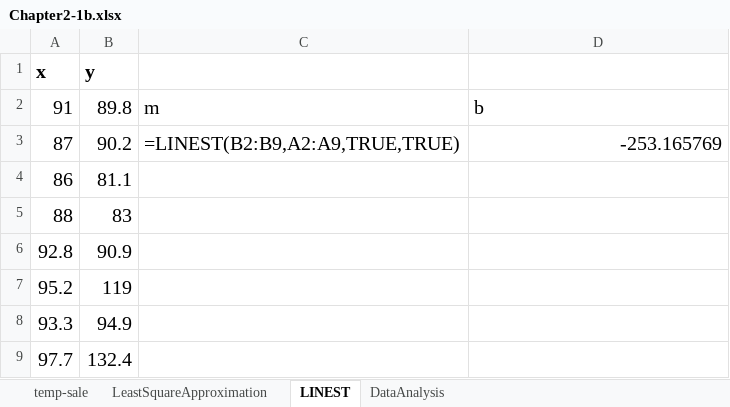
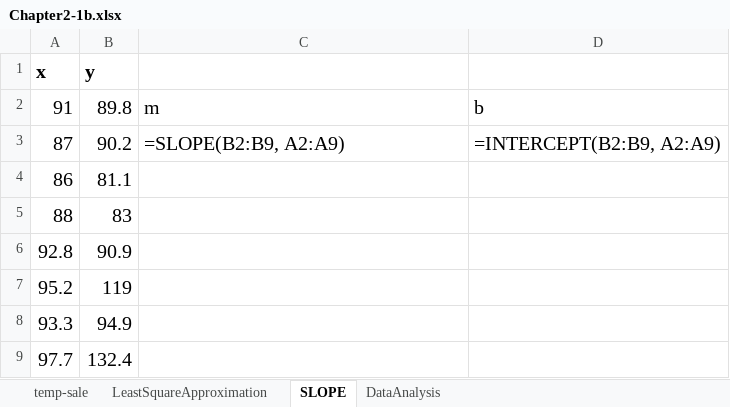
Before and after one commit to hhohho/Learn-Data-Mining-through-Excel-2, an Excel workbook: chapter2/Chapter2-1b.xlsx, sheet SLOPE, drawn as a sheet; values as stored, in another font and other column widths than the file's, no borders; formulas are shown in place of their values; the diff names each change by its address in the sheet, - before the commit and + after, or states it on an @@ line.

```diff
--- a/chapter2/Chapter2-1b.xlsx (sheet SLOPE)
+++ b/chapter2/Chapter2-1b.xlsx (sheet SLOPE)
-sheet tab: LINEST
+sheet tab: SLOPE
-C3: =LINEST(B2:B9,A2:A9,TRUE,TRUE)
+C3: =SLOPE(B2:B9, A2:A9)
-D3: -253.165769
+D3: =INTERCEPT(B2:B9, A2:A9)
```
Also changed, not shown: chapter2/Chapter2-1a.xlsx, chapter2/Chapter2-2b.xlsx, 2 other files.
